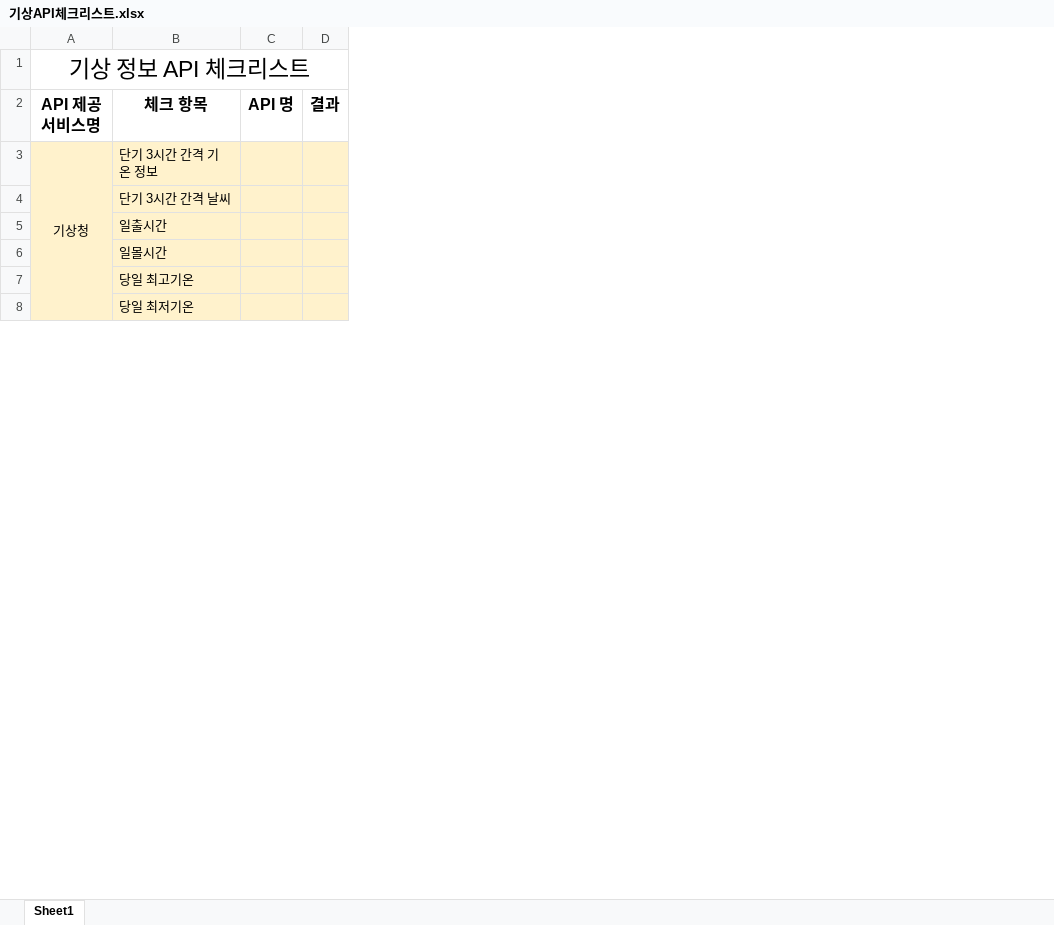
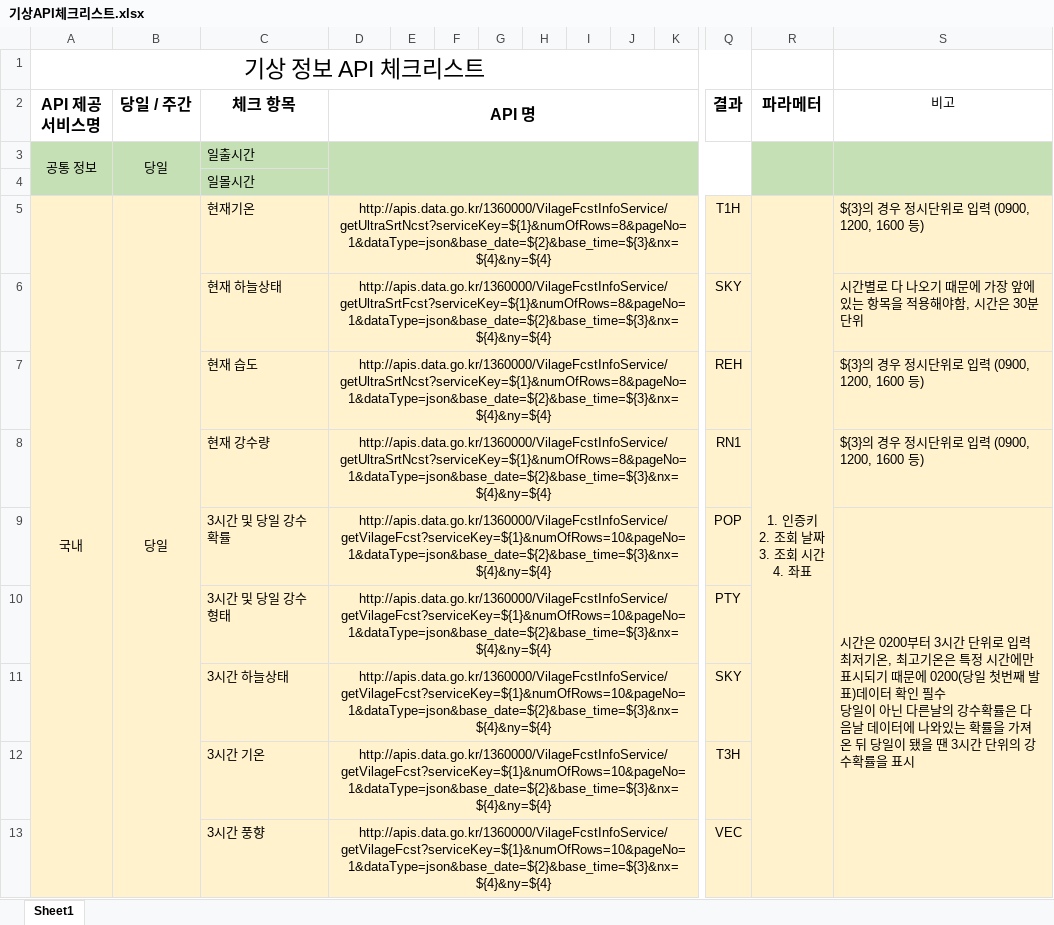
Before and after one commit to jsg3121/WeatherVue, an Excel workbook: 기상API체크리스트.xlsx, sheet Sheet1, drawn as a sheet; only a part is shown, gaps mark what is left out; values as stored, in another font and other column widths than the file's, no borders; removed rows and columns are numbered as before the commit, all else as after; rows hold the shown columns only; ↵ is a line break in a cell; the diff covers the shown part only; the diff names each change by its address in the sheet, - before the commit and + after, or states it on an @@ line.

```diff
--- a/기상API체크리스트.xlsx (sheet Sheet1)
+++ b/기상API체크리스트.xlsx (sheet Sheet1)
+column B (당일 / 주간), row 3: 당일
+column E, empty
+column F, empty
+column G, empty
+column H, empty
+column I, empty
+column J, empty
+column K, empty
+column R (파라메터), empty
+column S (비고), empty
+D2:P2 merged
-row 3: 기상청 | 단기 3시간 간격 기온 정보
-row 4:  | 단기 3시간 간격 날씨
-A3 (API 제공 서비스명): (empty)
+A3 (API 제공 서비스명): 공통 정보
-A3:A4 fill: #FFF2CC
+A3:A4 fill: #C5E0B4
+A3:A4 merged
-C3:D4 fill: #FFF2CC
+C3:D4 fill: #C5E0B4
+D3:Q4 merged
-Q3:Q4 fill: #FFF2CC
+Q3:Q4 fill: #C5E0B4
-row 7:  | 당일 최고기온
-row 8:  | 당일 최저기온
+row 5: 국내 | 당일 | 현재기온 | http://apis.data.go.kr/1360000/VilageFcstInfoService/getUltraSrtNcst?serviceKey=${1}&numOfRows=8&pageNo=1&dataType=json&base_date=${2}&base_time=${3}&nx=${4}&ny=${4} |  |  |  |  |  |  |  | T1H | 1. 인증키 ↵ 2. 조회 날짜 ↵ 3. 조회 시간 ↵ 4. 좌표 | ${3}의 경우 정시단위로 입력 (0900, 1200, 1600 등)
+row 6:  |  | 현재 하늘상태 | http://apis.data.go.kr/1360000/VilageFcstInfoService/getUltraSrtFcst?serviceKey=${1}&numOfRows=8&pageNo=1&dataType=json&base_date=${2}&base_time=${3}&nx=${4}&ny=${4} |  |  |  |  |  |  |  | SKY |  | 시간별로 다 나오기 때문에 가장 앞에 있는 항목을 적용해야함, 시간은 30분단위
+row 7:  |  | 현재 습도 | http://apis.data.go.kr/1360000/VilageFcstInfoService/getUltraSrtNcst?serviceKey=${1}&numOfRows=8&pageNo=1&dataType=json&base_date=${2}&base_time=${3}&nx=${4}&ny=${4} |  |  |  |  |  |  |  | REH |  | ${3}의 경우 정시단위로 입력 (0900, 1200, 1600 등)
+row 8:  |  | 현재 강수량 | http://apis.data.go.kr/1360000/VilageFcstInfoService/getUltraSrtNcst?serviceKey=${1}&numOfRows=8&pageNo=1&dataType=json&base_date=${2}&base_time=${3}&nx=${4}&ny=${4} |  |  |  |  |  |  |  | RN1 |  | ${3}의 경우 정시단위로 입력 (0900, 1200, 1600 등)
+row 9:  |  | 3시간 및 당일 강수확률 | http://apis.data.go.kr/1360000/VilageFcstInfoService/getVilageFcst?serviceKey=${1}&numOfRows=10&pageNo=1&dataType=json&base_date=${2}&base_time=${3}&nx=${4}&ny=${4} |  |  |  |  |  |  |  | POP |  | 시간은 0200부터 3시간 단위로 입력 ↵ 최저기온, 최고기온은 특정 시간에만 표시되기 때문에 0200(당일 첫번째 발표)데이터 확인 필수 ↵ 당일이 아닌 다른날의 강수확률은 다음날 데이터에 나와있는 확률을 가져온 뒤 당일이 됐을 땐 3시간 단위의 강수확률을 표시
+row 10:  |  | 3시간 및 당일 강수형태 | http://apis.data.go.kr/1360000/VilageFcstInfoService/getVilageFcst?serviceKey=${1}&numOfRows=10&pageNo=1&dataType=json&base_date=${2}&base_time=${3}&nx=${4}&ny=${4} |  |  |  |  |  |  |  | PTY
+row 11:  |  | 3시간 하늘상태 | http://apis.data.go.kr/1360000/VilageFcstInfoService/getVilageFcst?serviceKey=${1}&numOfRows=10&pageNo=1&dataType=json&base_date=${2}&base_time=${3}&nx=${4}&ny=${4} |  |  |  |  |  |  |  | SKY
+row 12:  |  | 3시간 기온 | http://apis.data.go.kr/1360000/VilageFcstInfoService/getVilageFcst?serviceKey=${1}&numOfRows=10&pageNo=1&dataType=json&base_date=${2}&base_time=${3}&nx=${4}&ny=${4} |  |  |  |  |  |  |  | T3H
+row 13:  |  | 3시간 풍향 | http://apis.data.go.kr/1360000/VilageFcstInfoService/getVilageFcst?serviceKey=${1}&numOfRows=10&pageNo=1&dataType=json&base_date=${2}&base_time=${3}&nx=${4}&ny=${4} |  |  |  |  |  |  |  | VEC
```
Also changed, not shown: 3 added rows, 19 removed rows, 5 added columns and merged cells elsewhere in this sheet, 3 other files.
